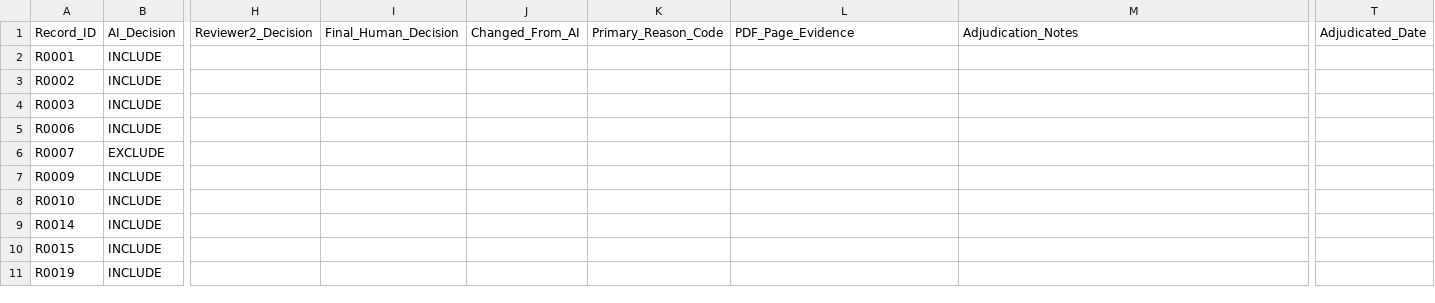
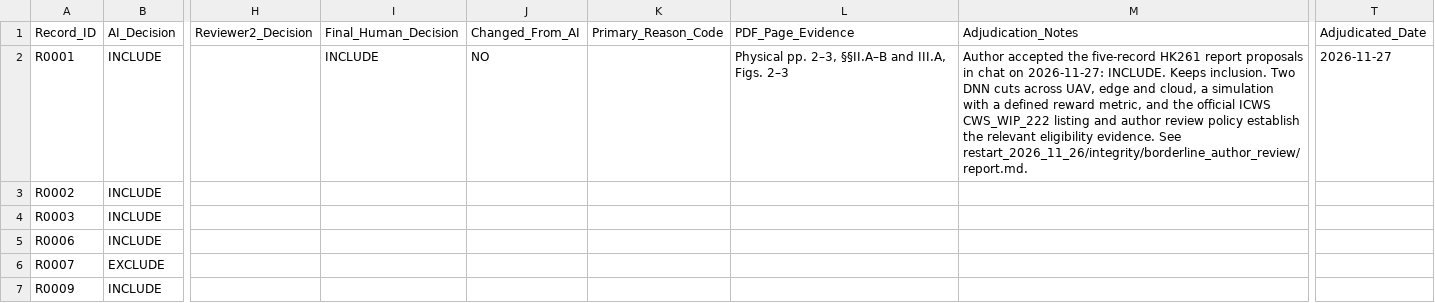
Before and after one commit to joker-momo/PhD-Research-Proposal---Nguyen-Minh-Hieu--2026-, a CSV file: Slide PPNCKH/Bai_tap_ve_nha/systematic_review_prisma/manuscript/sn_computer_science/human_adjudication_log.csv, drawn as a sheet; only a part is shown, gaps mark what is left out; the shorter side is filled out with more unchanged rows; the diff covers the shown part only; the diff names each change by its address in the sheet, - before the commit and + after, or states it on an @@ line.

Commit message:
Record five HK261 author decisions and reconcile eligibility

```diff
--- a/Slide PPNCKH/Bai_tap_ve_nha/systematic_review_prisma/manuscript/sn_computer_science/human_adjudication_log.csv
+++ b/Slide PPNCKH/Bai_tap_ve_nha/systematic_review_prisma/manuscript/sn_computer_science/human_adjudication_log.csv
-I2 (Final_Human_Decision): (empty)
+I2 (Final_Human_Decision): INCLUDE
-J2 (Changed_From_AI): (empty)
+J2 (Changed_From_AI): NO
-L2 (PDF_Page_Evidence): (empty)
+L2 (PDF_Page_Evidence): Physical pp. 2–3, §§II.A–B and III.A, Figs. 2–3
-M2 (Adjudication_Notes): (empty)
+M2 (Adjudication_Notes): Author accepted the five-record HK261 report proposals in chat on 2026-11-27: INCLUDE. Keeps inclusion. Two DNN cuts across UAV, edge and cloud, a simulation with a defined reward metric, and the official ICWS CWS_WIP_222 listing and author review policy establish the relevant eligibility evidence. See restart_2026_11_26/integrity/borderline_author_review/report.md.
-T2 (Adjudicated_Date): (empty)
+T2 (Adjudicated_Date): 2026-11-27
```
Also changed, not shown: 16 edited cells elsewhere in this file, 14 other files.
